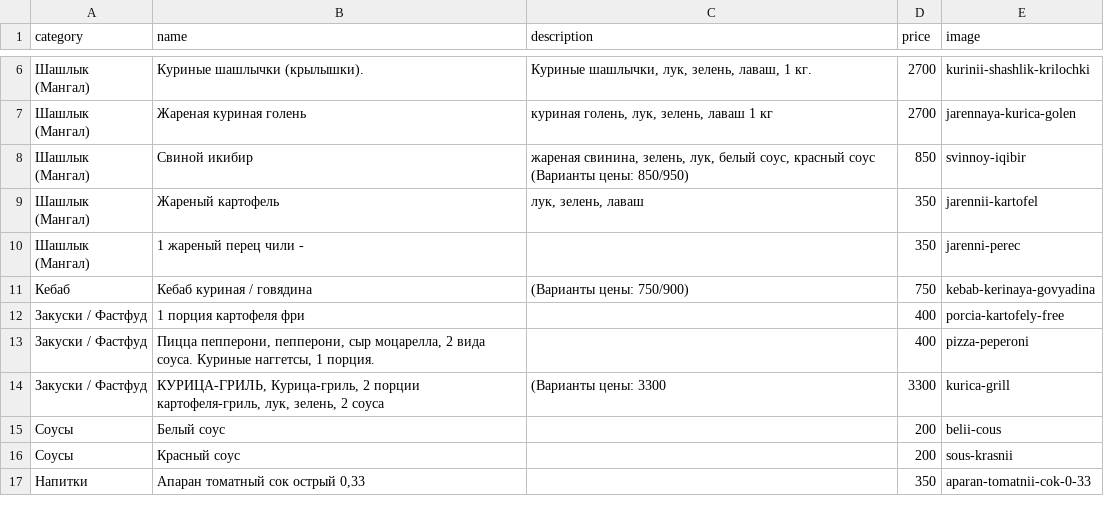
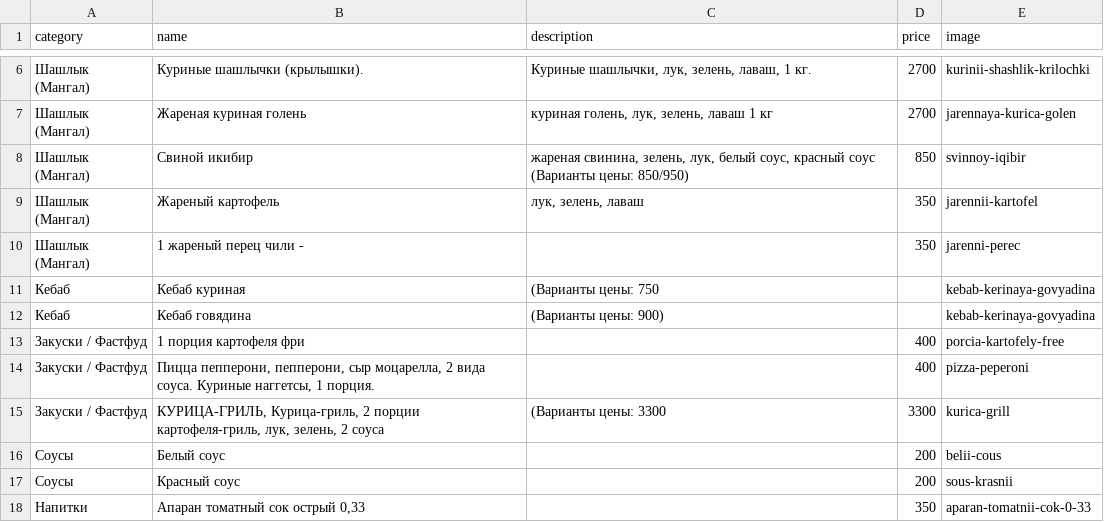
Before and after one commit to artikfood/meronq, a CSV file: stores/hay_grill/hay_grill_menu.csv, drawn as a sheet; only a part is shown, gaps mark what is left out; addresses are those after the commit; the diff names each change by its address in the sheet, - before the commit and + after, or states it on an @@ line.

Commit message:
hay_grill_menu.csv

```diff
--- a/stores/hay_grill/hay_grill_menu.csv
+++ b/stores/hay_grill/hay_grill_menu.csv
+row 11: Кебаб | Кебаб куриная | (Варианты цены: 750 |  | kebab-kerinaya-govyadina
-B12 (name): Кебаб куриная / говядина
+B12 (name): Кебаб говядина
-C12 (description): (Варианты цены: 750/900)
+C12 (description): (Варианты цены: 900)
-D12 (price): 750
+D12 (price): (empty)
```
